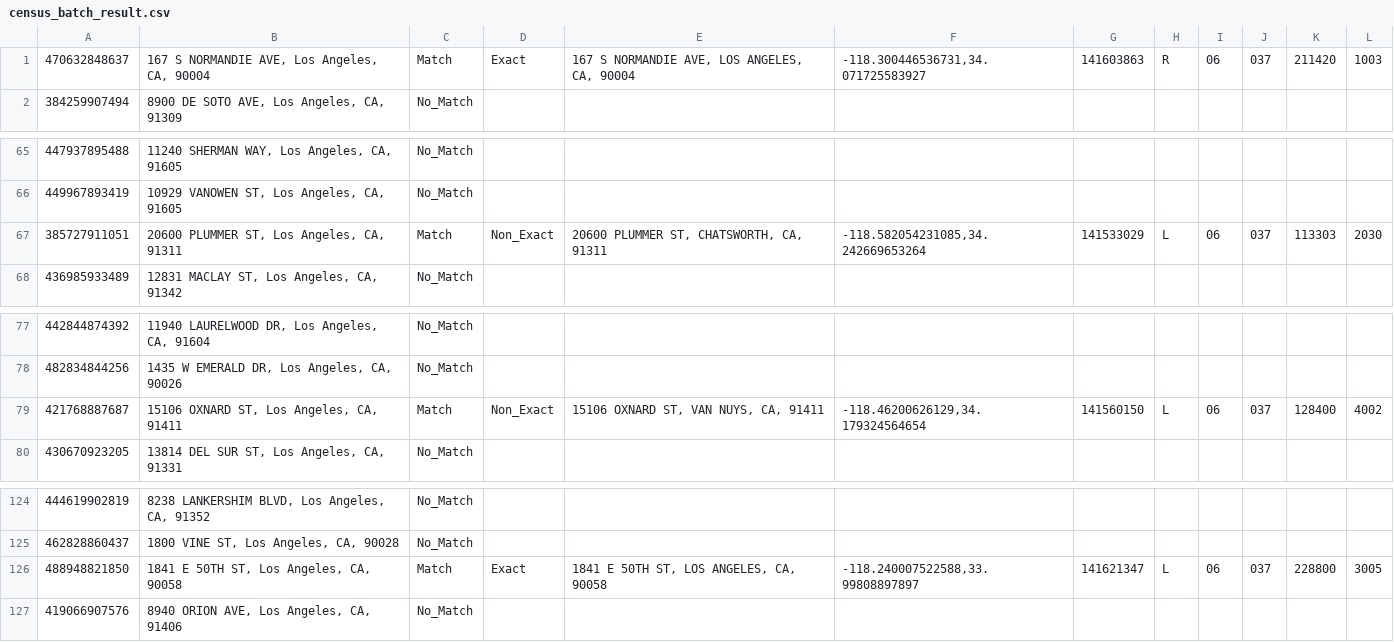
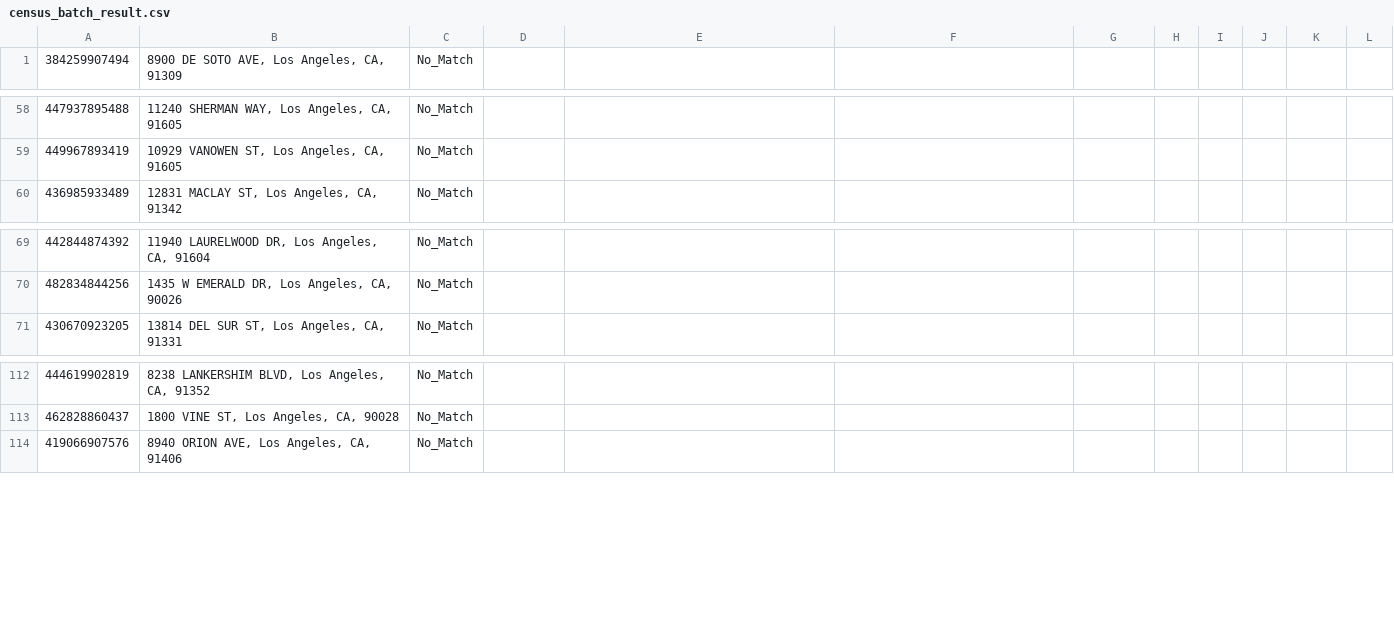
Before and after one commit to nithideiv/la-energy-audit-prioritization, a CSV file: data/raw/census_batch_result.csv, drawn as a sheet; only a part is shown, gaps mark what is left out; the diff covers the shown part only.

```diff
--- a/data/raw/census_batch_result.csv
+++ b/data/raw/census_batch_result.csv
@@ -1,2 +1 @@
-"470632848637","167 S NORMANDIE AVE, Los Angeles, CA, 90004","Match","Exact","167 S NORMANDIE AVE, LOS ANGELES, CA, 90004","-118.300446536731,34.071725583927","141603863","R","06","037","211420","1003"
 "384259907494","8900 DE SOTO AVE, Los Angeles, CA, 91309","No_Match"
@@ -66,3 +59,2 @@
 "449967893419","10929 VANOWEN ST, Los Angeles, CA, 91605","No_Match"
-"385727911051","20600 PLUMMER ST, Los Angeles, CA, 91311","Match","Non_Exact","20600 PLUMMER ST, CHATSWORTH, CA, 91311","-118.582054231085,34.242669653264","141533029","L","06","037","113303","2030"
 "436985933489","12831 MACLAY ST, Los Angeles, CA, 91342","No_Match"
@@ -78,3 +70,2 @@
 "482834844256","1435 W EMERALD DR, Los Angeles, CA, 90026","No_Match"
-"421768887687","15106 OXNARD ST, Los Angeles, CA, 91411","Match","Non_Exact","15106 OXNARD ST, VAN NUYS, CA, 91411","-118.46200626129,34.179324564654","141560150","L","06","037","128400","4002"
 "430670923205","13814 DEL SUR ST, Los Angeles, CA, 91331","No_Match"
@@ -125,3 +113,2 @@
 "462828860437","1800 VINE ST, Los Angeles, CA, 90028","No_Match"
-"488948821850","1841 E 50TH ST, Los Angeles, CA, 90058","Match","Exact","1841 E 50TH ST, LOS ANGELES, CA, 90058","-118.240007522588,33.99808897897","141621347","L","06","037","228800","3005"
 "419066907576","8940 ORION AVE, Los Angeles, CA, 91406","No_Match"
```
Also changed, not shown: 9 removed rows elsewhere in this file, data/interim/census_batch_input.csv, outputs/audit_priority_ranking.csv, 14 other files.
